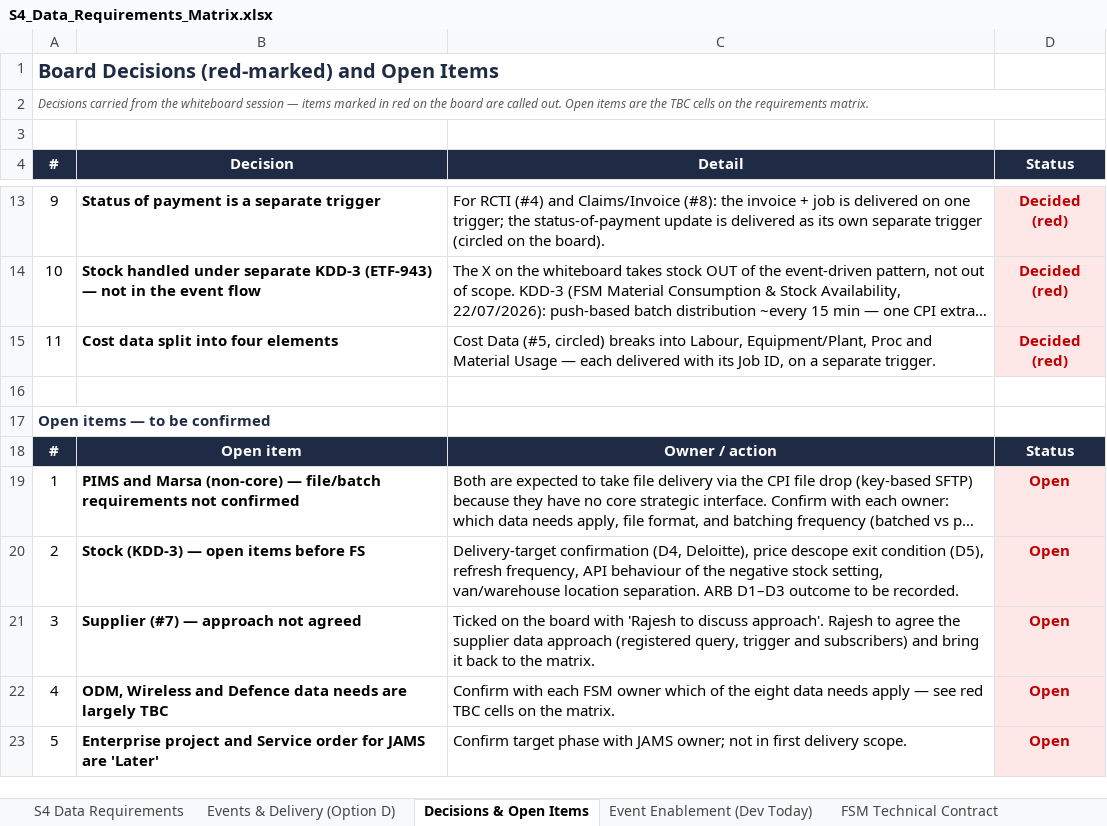
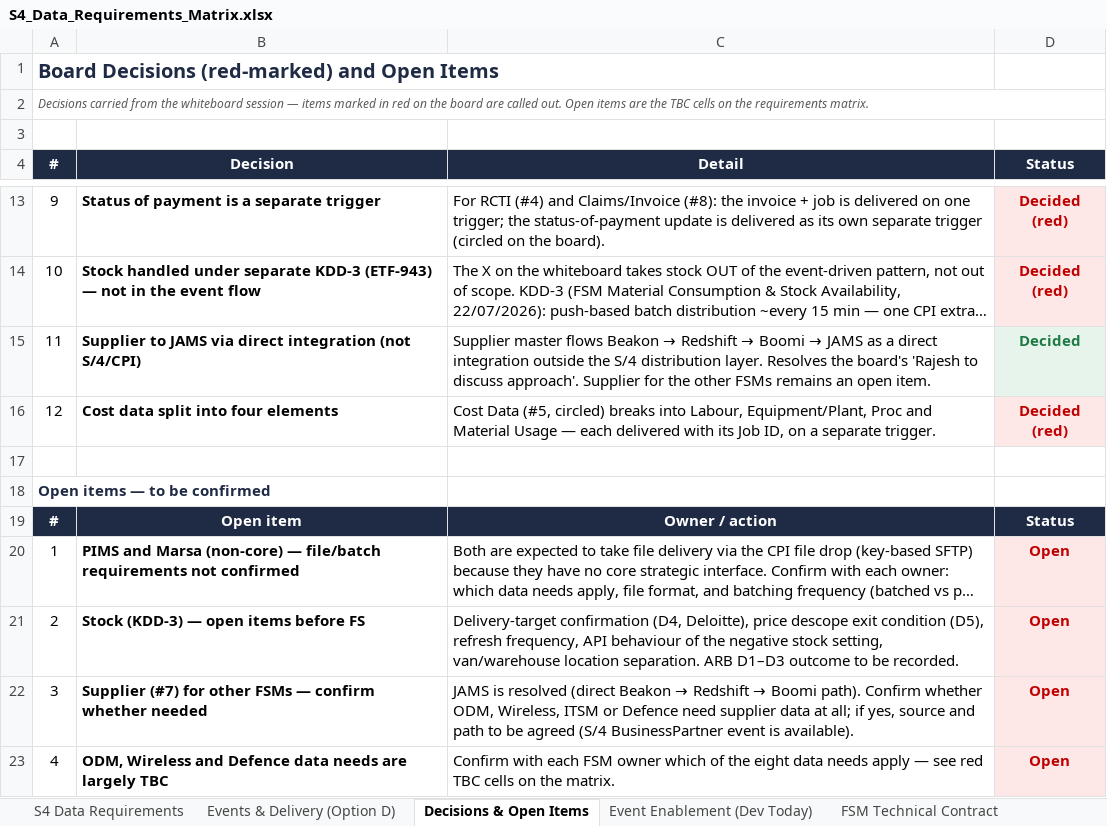
Before and after one commit to rajesh-sha/Test, an Excel workbook: S4_Data_Requirements_Matrix.xlsx, sheet Decisions & Open Items, drawn as a sheet; only a part is shown, gaps mark what is left out; the shorter side is filled out with more unchanged rows; long unchanged cells end in …; values as stored, in another font and other column widths than the file's, no borders; addresses are those after the commit; the diff names each change by its address in the sheet, - before the commit and + after, or states it on an @@ line.

```diff
--- a/S4_Data_Requirements_Matrix.xlsx (sheet Decisions & Open Items)
+++ b/S4_Data_Requirements_Matrix.xlsx (sheet Decisions & Open Items)
+row 15: 11 | Supplier to JAMS via direct integration (not S/4/CPI) | Supplier master flows Beakon → Redshift → Boomi → JAMS as a direct integration outside the S/4 distribution layer. Resolves the board's 'Rajesh to discuss approach'. Supplier for the other FSMs remains an open item. | Decided
-A16 (#): 11
+A16 (#): 12
-B22 (Decision): Supplier (#7) — approach not agreed
+B22 (Decision): Supplier (#7) for other FSMs — confirm whether needed
@@ C22 (Detail): Ticked on the board with 'Rajesh to discuss approach'. Rajesh to agree the supplier data approach (registered query, trigger and subscribers) and bring it back to the matrix. → JAMS is resolved (direct Beakon → Redshift → Boomi path). Confirm whether ODM, Wireless, ITSM or Defence need supplier data at all; if yes, source and path to be agreed (S/4 BusinessPartner event is available). @@
```
Also changed, not shown: sheet S4 Data Requirements, sheet Payload Definitions (Draft), other sheet tabs.
